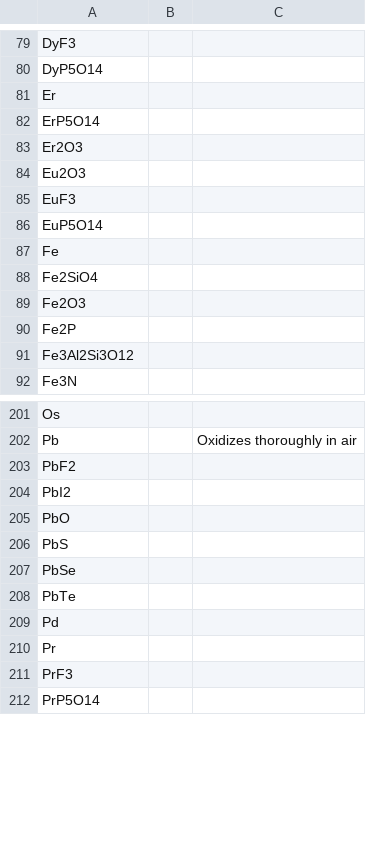
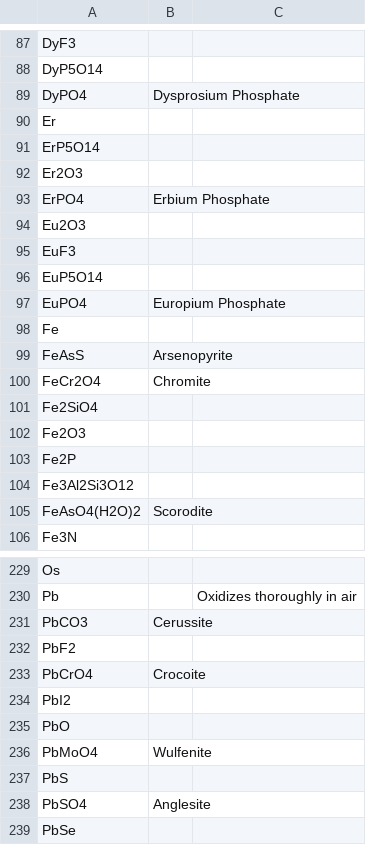
Before and after one commit to NicholasWMRitchie/NeXLMatrixCorrection, a CSV file: src/standard.csv, drawn as a sheet; only a part is shown, gaps mark what is left out; the shorter side is filled out with more unchanged rows; the diff covers the shown part only; the diff names each change by its address in the sheet, - before the commit and + after, or states it on an @@ line.

Commit message:
Added Colin MacRae's standards

```diff
--- a/src/standard.csv
+++ b/src/standard.csv
+row 89: DyPO4 | Dysprosium Phosphate
+row 93: ErPO4 | Erbium Phosphate
+row 97: EuPO4 | Europium Phosphate
+row 99: FeAsS | Arsenopyrite
+row 100: FeCr2O4 | Chromite
+row 105: FeAsO4(H2O)2 | Scorodite
+row 231: PbCO3 | Cerussite
+row 233: PbCrO4 | Crocoite
+row 236: PbMoO4 | Wulfenite
+row 238: PbSO4 | Anglesite
```
Also changed, not shown: 40 added rows and 8 edited cells elsewhere in this file.
